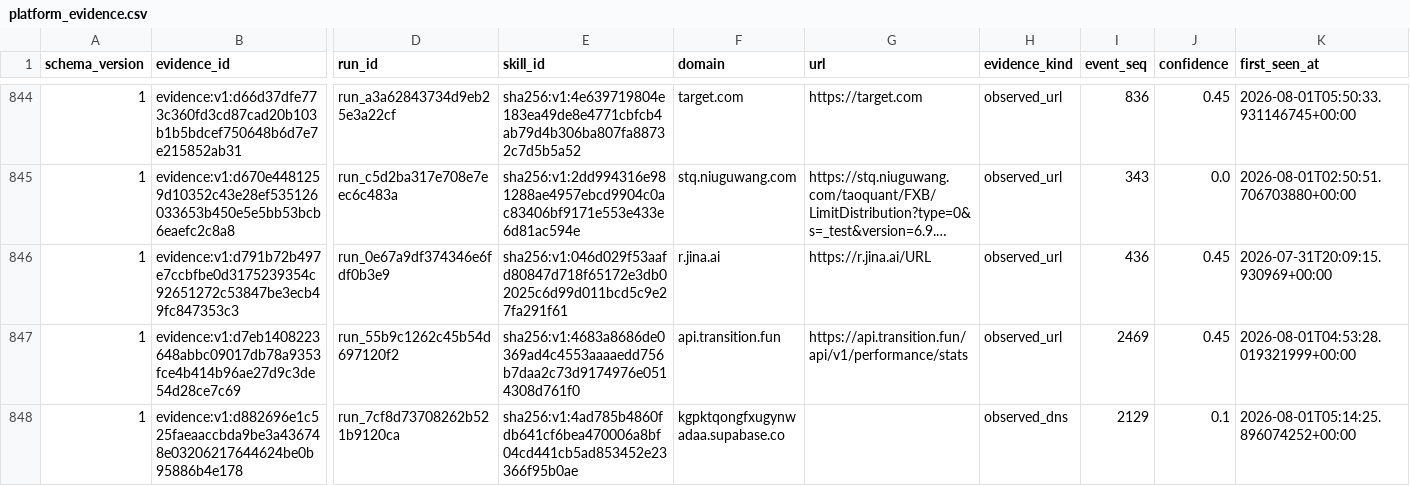
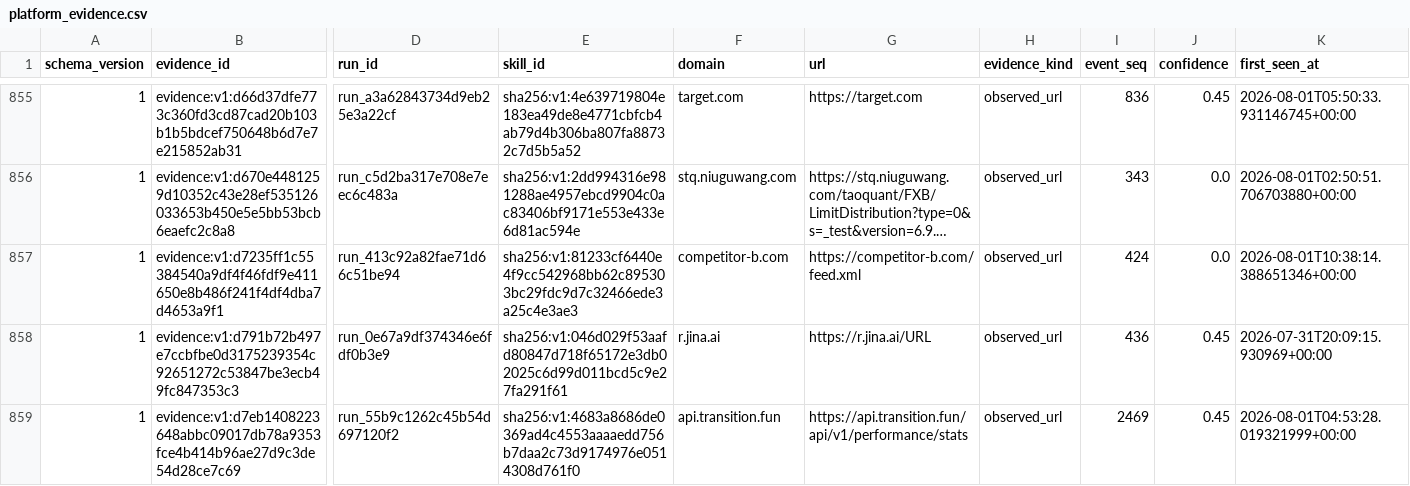
Before and after one commit to vyrus001/skillsissue.ai, a CSV file: data/platform_evidence.csv, drawn as a sheet; only a part is shown, gaps mark what is left out; the shorter side is filled out with more unchanged rows; long unchanged cells end in …; rows hold the shown columns only; the diff covers the shown part only; the diff names each change by its address in the sheet, - before the commit and + after, or states it on an @@ line.

```diff
--- a/data/platform_evidence.csv
+++ b/data/platform_evidence.csv
+row 857: 1 | evidence:v1:d7235ff1c55384540a9df4f46fdf9e411650e8b486f241f4df4dba7d4653a9f1 | run_413c92a82fae71d66c51be94 | sha256:v1:81233cf6440e4f9cc542968bb62c895303bc29fdc9d7c32466ede3a25c4e3ae3 | competitor-b.com | https://competitor-b.com/feed.xml | observed_url | 424 | 0.0 | 2026-08-01T10:38:14.388651346+00:00
```
Also changed, not shown: 16 added rows elsewhere in this file, 1 other file.
